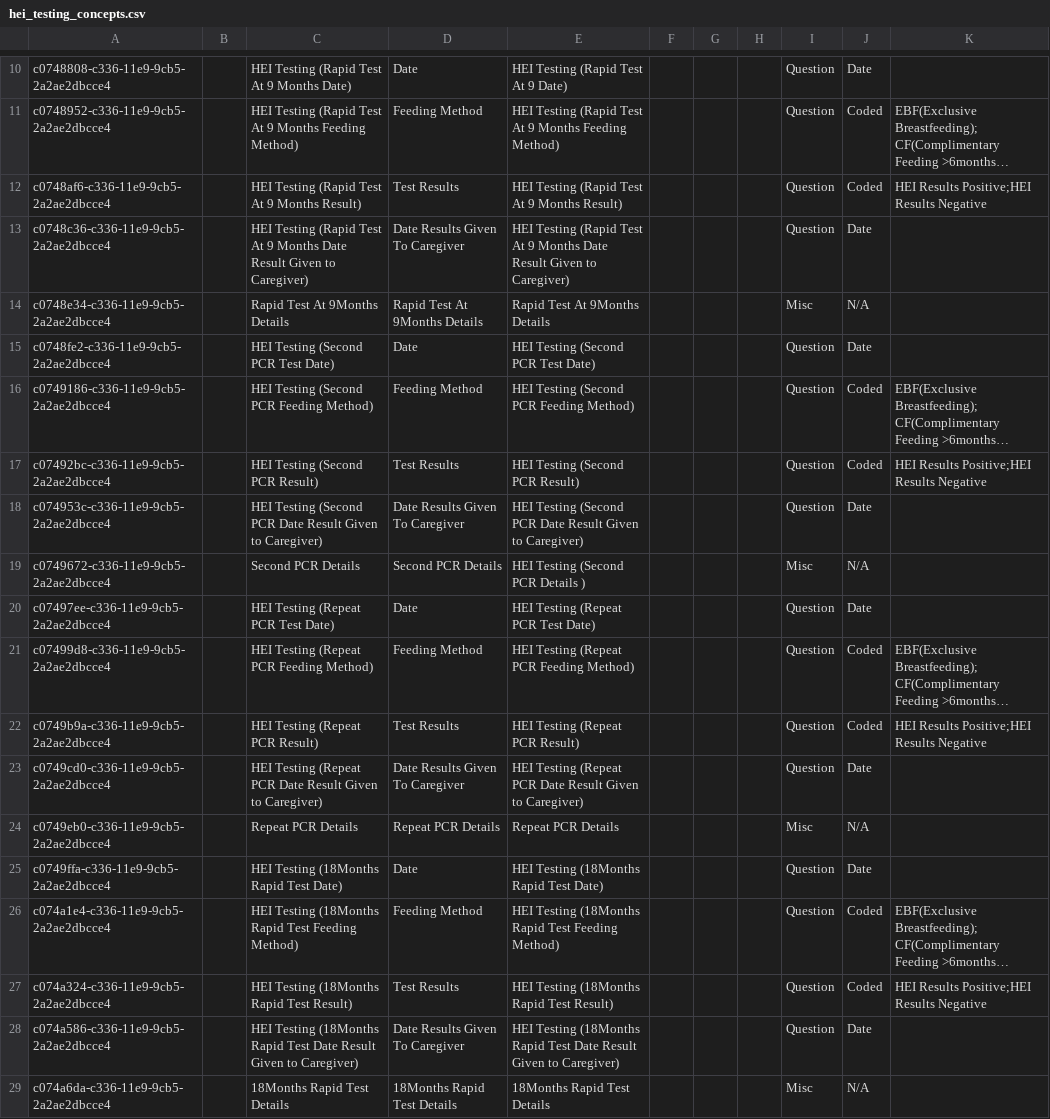
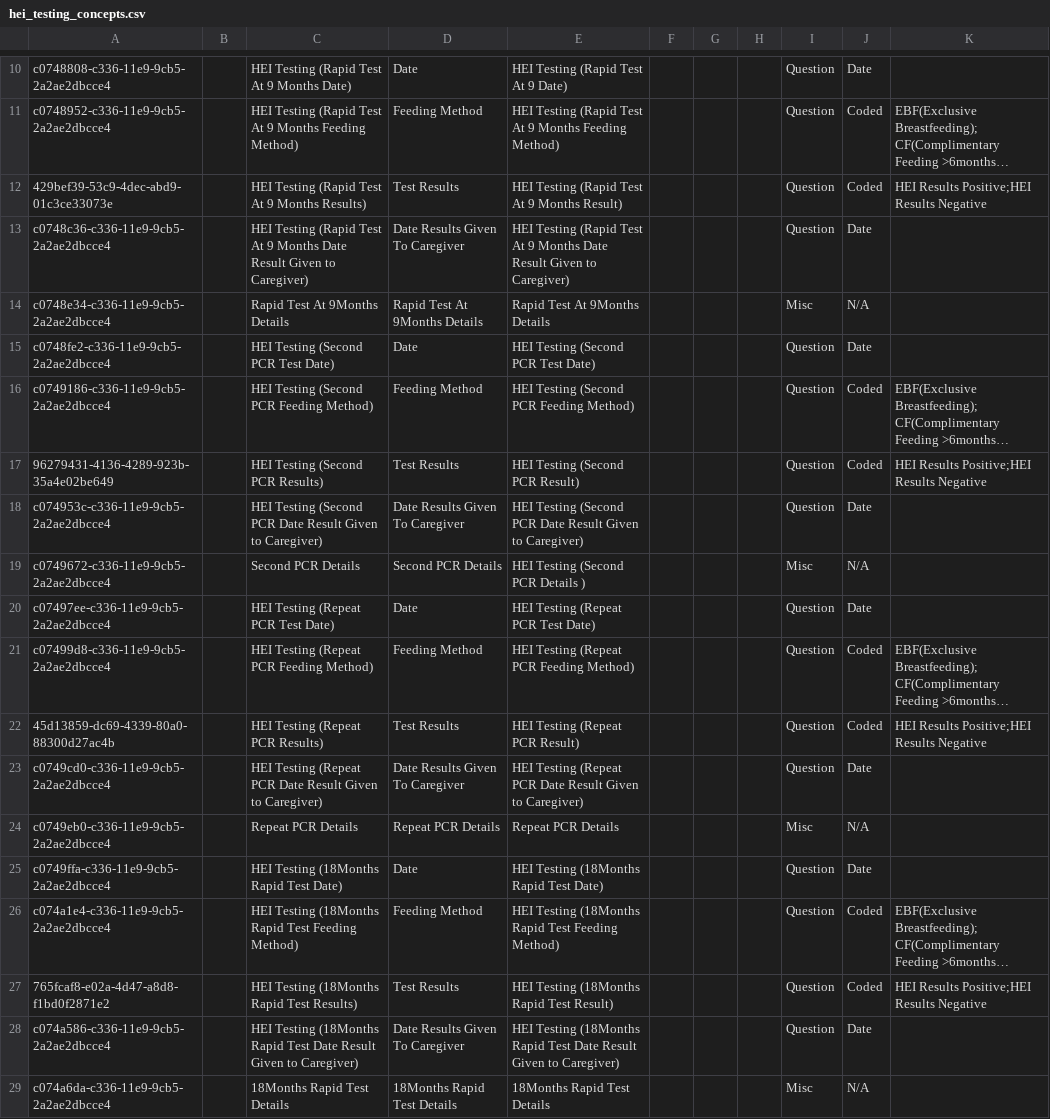
Before and after one commit to IntelliSOFT-Consulting/kspras_metadata, a CSV file: configuration/concepts/hei_testing_concepts.csv, drawn as a sheet; only a part is shown, gaps mark what is left out; long unchanged cells end in …; the diff names each change by its address in the sheet, - before the commit and + after, or states it on an @@ line.

```diff
--- a/configuration/concepts/hei_testing_concepts.csv
+++ b/configuration/concepts/hei_testing_concepts.csv
-A12: c0748af6-c336-11e9-9cb5-2a2ae2dbcce4
+A12: 429bef39-53c9-4dec-abd9-01c3ce33073e
-C12: HEI Testing (Rapid Test At 9 Months Result)
+C12: HEI Testing (Rapid Test At 9 Months Results)
-A17: c07492bc-c336-11e9-9cb5-2a2ae2dbcce4
+A17: 96279431-4136-4289-923b-35a4e02be649
-C17: HEI Testing (Second PCR Result)
+C17: HEI Testing (Second PCR Results)
-A22: c0749b9a-c336-11e9-9cb5-2a2ae2dbcce4
+A22: 45d13859-dc69-4339-80a0-88300d27ac4b
-C22: HEI Testing (Repeat PCR Result)
+C22: HEI Testing (Repeat PCR Results)
-A27: c074a324-c336-11e9-9cb5-2a2ae2dbcce4
+A27: 765fcaf8-e02a-4d47-a8d8-f1bd0f2871e2
-C27: HEI Testing (18Months Rapid Test Result)
+C27: HEI Testing (18Months Rapid Test Results)
```
Also changed, not shown: configuration/concepts/hei_testing_concept_set.csv.
